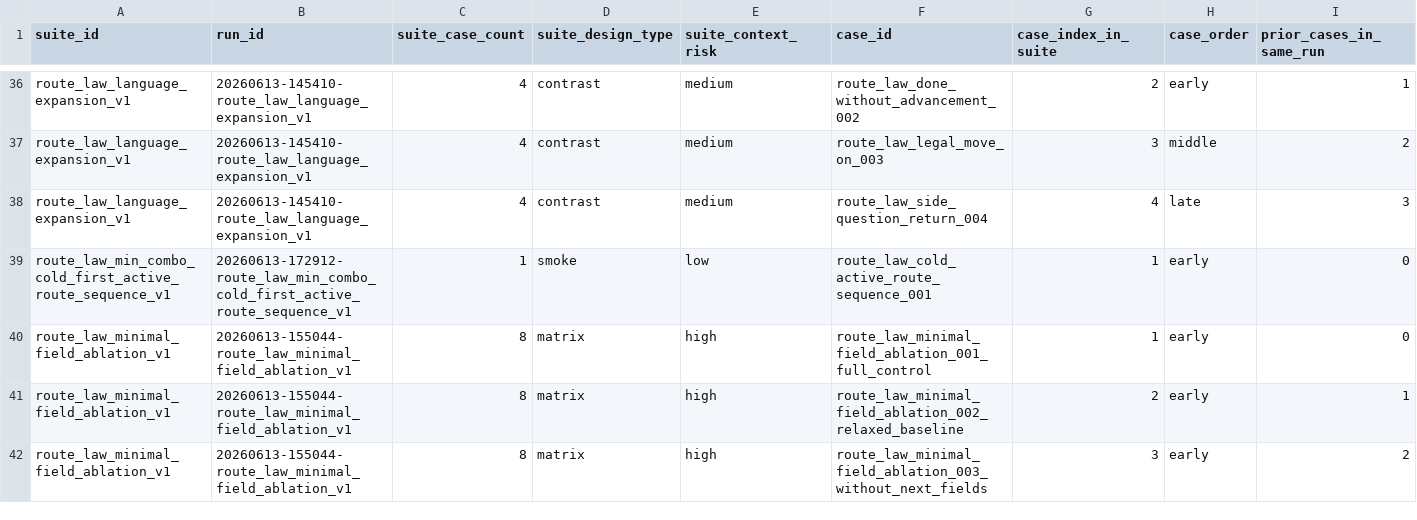
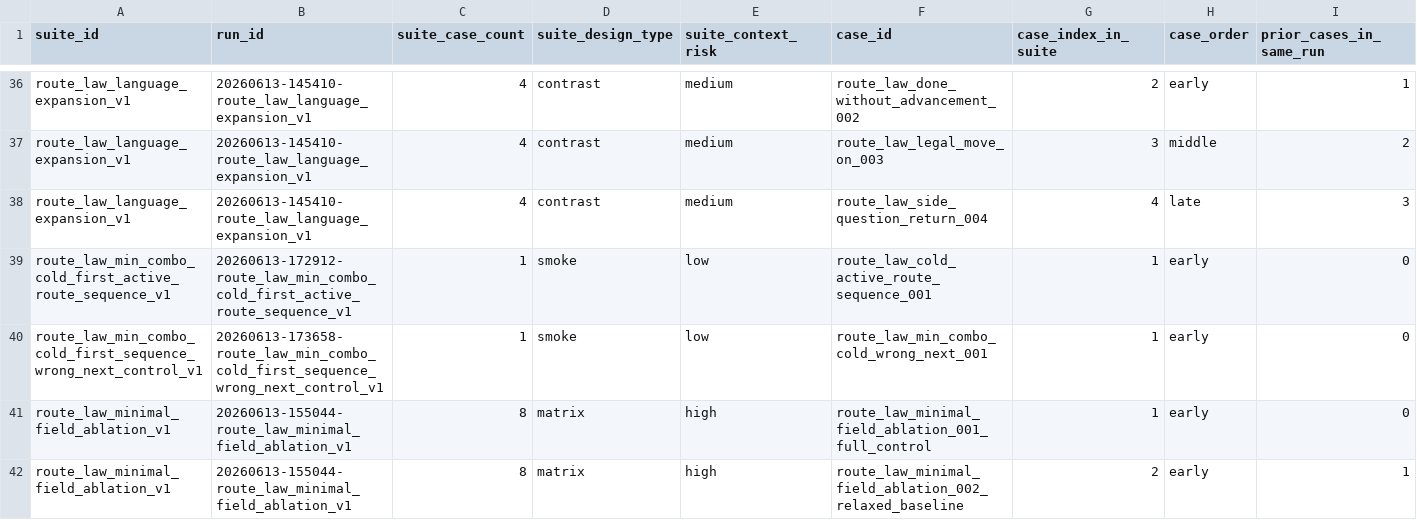
Before and after one commit to boglim1984/orion-ttd-mobile-extension, a CSV file: tools/command-language-casework/study/index/CASEWORK_CASE_INDEX.csv, drawn as a sheet; only a part is shown, gaps mark what is left out; the shorter side is filled out with more unchanged rows; rows hold the shown columns only; the diff names each change by its address in the sheet, - before the commit and + after, or states it on an @@ line.

```diff
--- a/tools/command-language-casework/study/index/CASEWORK_CASE_INDEX.csv
+++ b/tools/command-language-casework/study/index/CASEWORK_CASE_INDEX.csv
+row 40: route_law_min_combo_cold_first_sequence_wrong_next_control_v1 | 20260613-173658-route_law_min_combo_cold_first_sequence_wrong_next_control_v1 | 1 | smoke | low | route_law_min_combo_cold_wrong_next_001 | 1 | early | 0
```
Also changed, not shown: tools/command-language-casework/study/case-law/CASEWORK_CASE_LAW_MATRIX_V1.csv, 9 other files.
